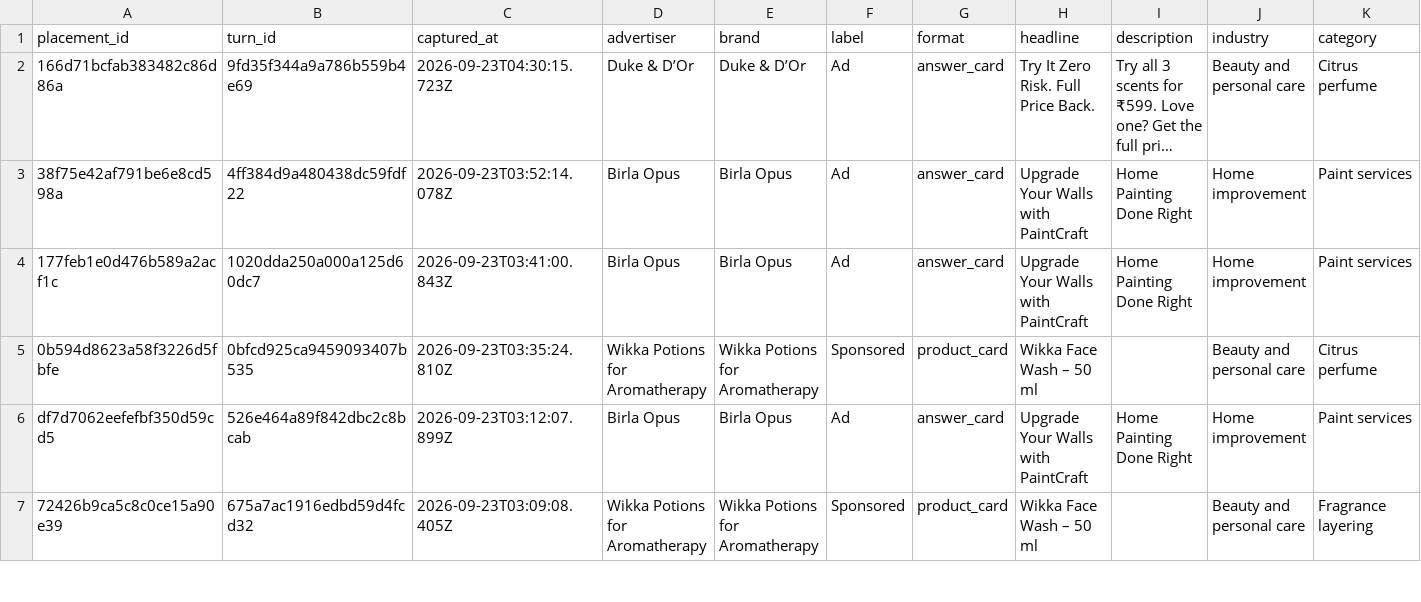
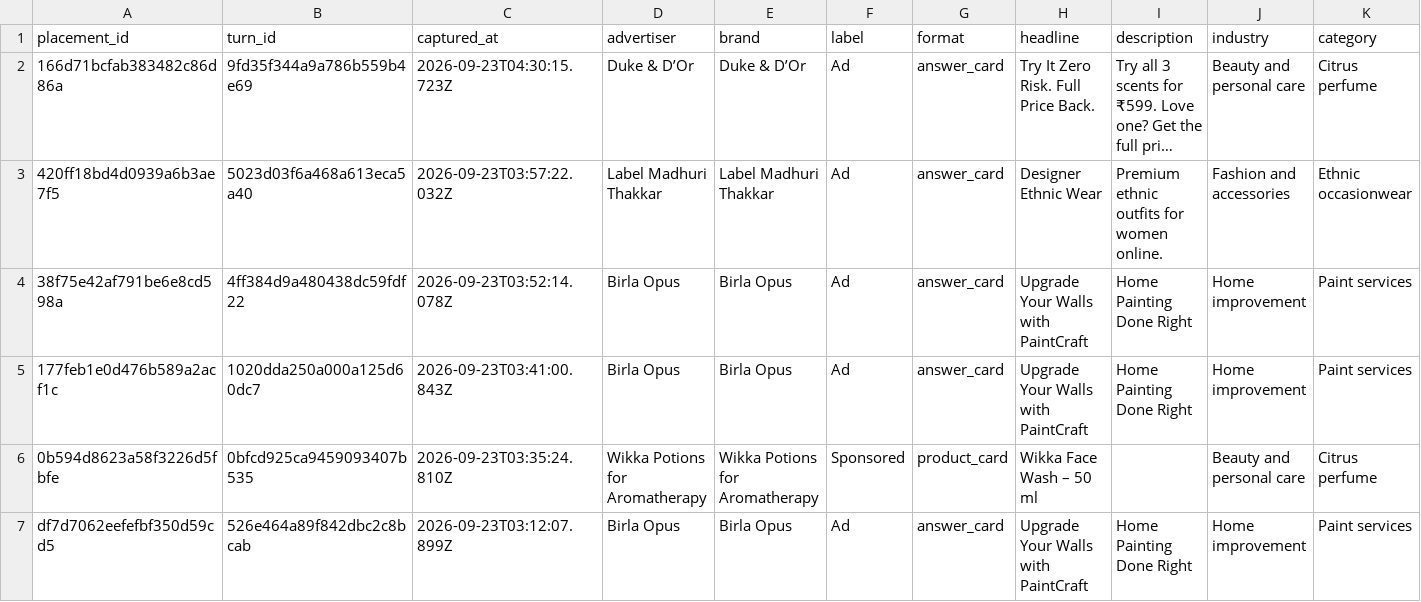
Before and after one commit to viren040/chatgpt-ads-library, a CSV file: placements.csv, drawn as a sheet; only a part is shown; the shorter side is filled out with more unchanged rows; long unchanged cells end in …; rows hold the shown columns only; the diff names each change by its address in the sheet, - before the commit and + after, or states it on an @@ line.

```diff
--- a/placements.csv
+++ b/placements.csv
+row 3: 420ff18bd4d0939a6b3ae7f5 | 5023d03f6a468a613eca5a40 | 2026-09-23T03:57:22.032Z | Label Madhuri Thakkar | Label Madhuri Thakkar | Ad | answer_card | Designer Ethnic Wear | Premium ethnic outfits for women online. | Fashion and accessories | Ethnic occasionwear
```
Also changed, not shown: prompt-observations.csv, 10 other files.
